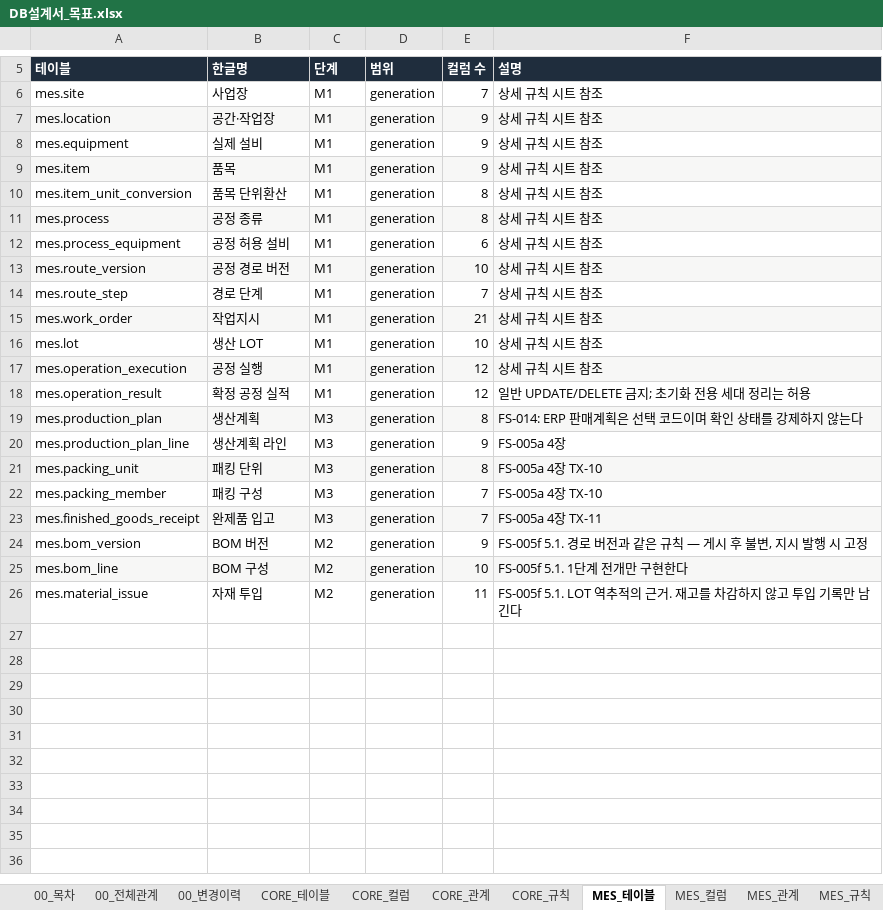
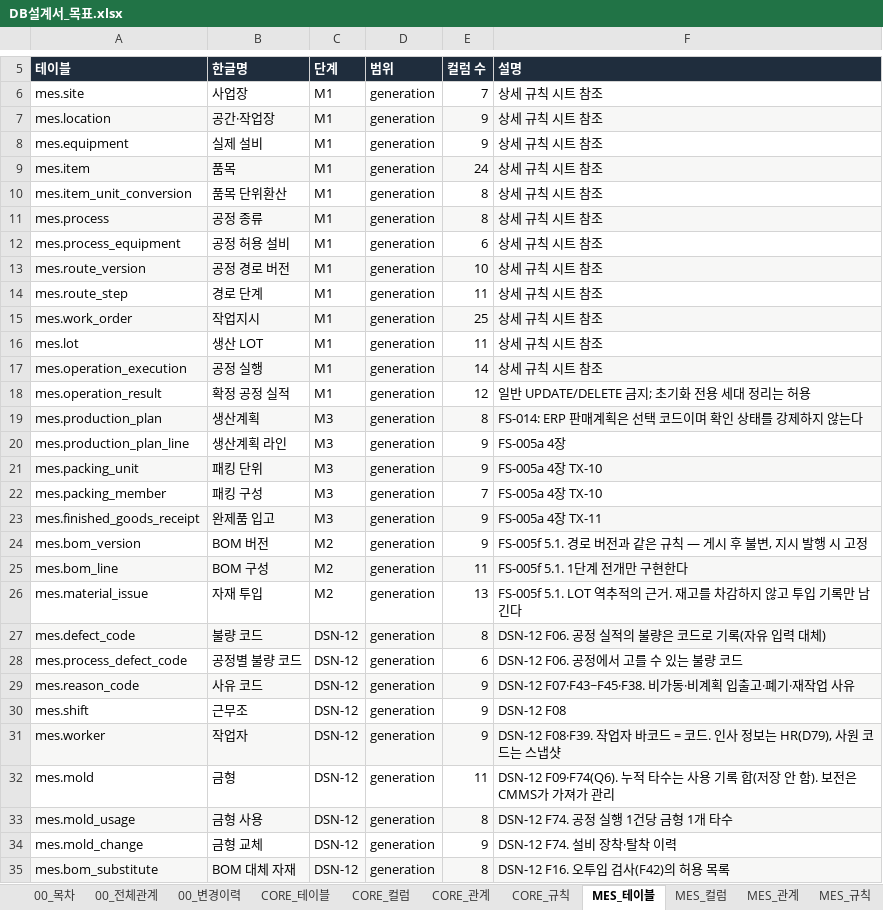
Before and after one commit to go8105/factory-studio, an Excel workbook: docs/db/DB설계서_목표.xlsx, sheet MES_테이블, drawn as a sheet; only a part is shown, gaps mark what is left out; values as stored, in another font and other column widths than the file's, no borders; the diff covers the shown part only; the diff names each change by its address in the sheet, - before the commit and + after, or states it on an @@ line.

```diff
--- a/docs/db/DB설계서_목표.xlsx (sheet MES_테이블)
+++ b/docs/db/DB설계서_목표.xlsx (sheet MES_테이블)
-E9 (컬럼 수): 9
+E9 (컬럼 수): 24
-E14 (컬럼 수): 7
+E14 (컬럼 수): 11
-E15 (컬럼 수): 21
+E15 (컬럼 수): 25
-E16 (컬럼 수): 10
+E16 (컬럼 수): 11
-E17 (컬럼 수): 12
+E17 (컬럼 수): 14
-E21 (컬럼 수): 8
+E21 (컬럼 수): 9
-E23 (컬럼 수): 7
+E23 (컬럼 수): 9
-E25 (컬럼 수): 10
+E25 (컬럼 수): 11
-E26 (컬럼 수): 11
+E26 (컬럼 수): 13
+row 27: mes.defect_code | 불량 코드 | DSN-12 | generation | 8 | DSN-12 F06. 공정 실적의 불량은 코드로 기록(자유 입력 대체)
+row 28: mes.process_defect_code | 공정별 불량 코드 | DSN-12 | generation | 6 | DSN-12 F06. 공정에서 고를 수 있는 불량 코드
+row 29: mes.reason_code | 사유 코드 | DSN-12 | generation | 9 | DSN-12 F07·F43~F45·F38. 비가동·비계획 입출고·폐기·재작업 사유
+row 30: mes.shift | 근무조 | DSN-12 | generation | 9 | DSN-12 F08
+row 31: mes.worker | 작업자 | DSN-12 | generation | 9 | DSN-12 F08·F39. 작업자 바코드 = 코드. 인사 정보는 HR(D79), 사원 코드는 스냅샷
+row 32: mes.mold | 금형 | DSN-12 | generation | 11 | DSN-12 F09·F74(Q6). 누적 타수는 사용 기록 합(저장 안 함). 보전은 CMMS가 가져가 관리
+row 33: mes.mold_usage | 금형 사용 | DSN-12 | generation | 8 | DSN-12 F74. 공정 실행 1건당 금형 1개 타수
+row 34: mes.mold_change | 금형 교체 | DSN-12 | generation | 9 | DSN-12 F74. 설비 장착·탈착 이력
+row 35: mes.bom_substitute | BOM 대체 자재 | DSN-12 | generation | 8 | DSN-12 F16. 오투입 검사(F42)의 허용 목록
```
Also changed, not shown: 15 added rows and 1 edited cell elsewhere in this sheet, sheet MES_컬럼, sheet MES_규칙, sheet MES_관계, sheet 00_전체관계, sheet 00_목차, sheet 00_변경이력, 36 more sheets, 21 other files.
